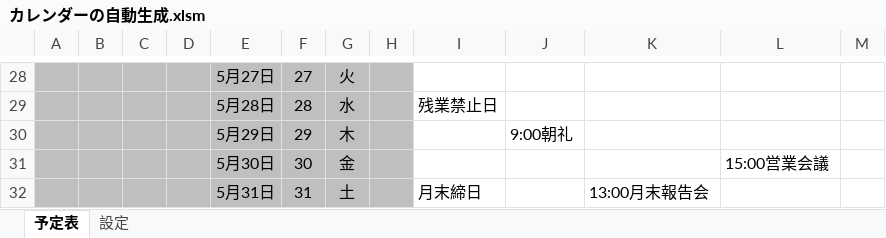
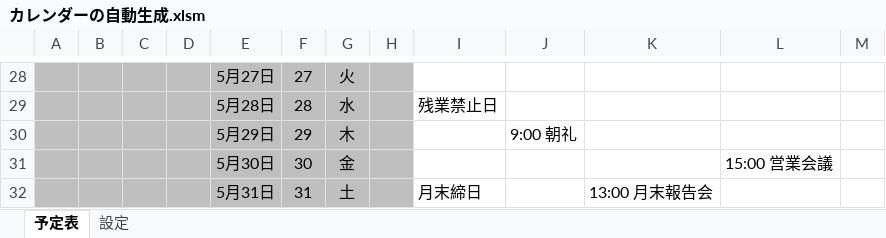
Before and after one commit to komine/vba, an Excel workbook: PowerPointCalendar/カレンダーの自動生成.xlsm, sheet 予定表, drawn as a sheet; only a part is shown, gaps mark what is left out; values as stored, in another font and other column widths than the file's, no borders; conditional formats not drawn; the diff covers the shown part only; the diff names each change by its address in the sheet, - before the commit and + after, or states it on an @@ line.

```diff
--- a/PowerPointCalendar/カレンダーの自動生成.xlsm (sheet 予定表)
+++ b/PowerPointCalendar/カレンダーの自動生成.xlsm (sheet 予定表)
-J30: 9:00朝礼
+J30: 9:00 朝礼
-L31: 15:00営業会議
+L31: 15:00 営業会議
-K32: 13:00月末報告会
+K32: 13:00 月末報告会
```
Also changed, not shown: 14 edited cells elsewhere in this sheet, sheet 設定.
